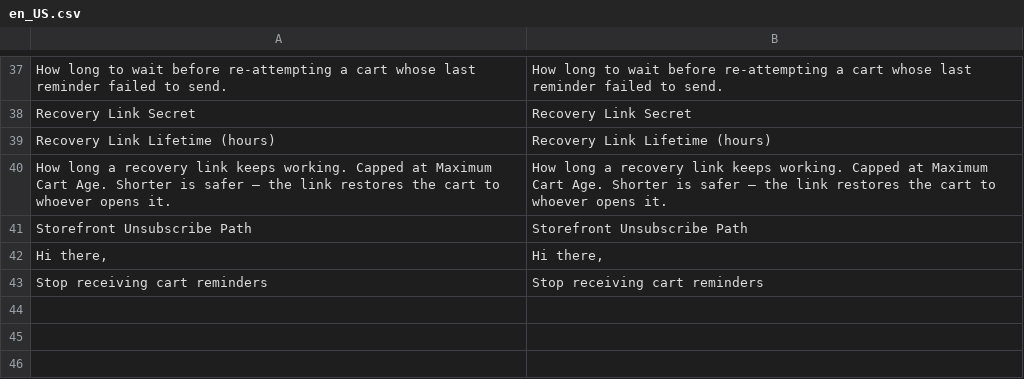
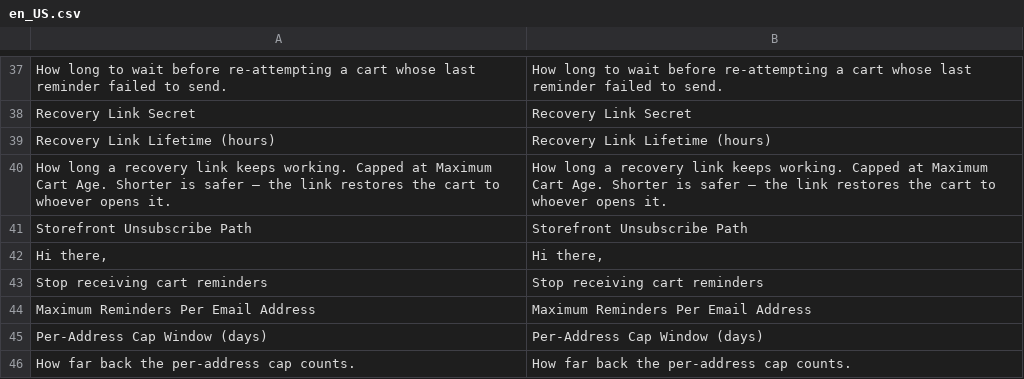
Before and after one commit to magenxcommerce/module-abandoned-checkout, a CSV file: i18n/en_US.csv, drawn as a sheet; only a part is shown, gaps mark what is left out; the diff names each change by its address in the sheet, - before the commit and + after, or states it on an @@ line.

```diff
--- a/i18n/en_US.csv
+++ b/i18n/en_US.csv
+row 44: Maximum Reminders Per Email Address | Maximum Reminders Per Email Address
+row 45: Per-Address Cap Window (days) | Per-Address Cap Window (days)
+row 46: How far back the per-address cap counts. | How far back the per-address cap counts.
```
Also changed, not shown: 10 other files.
